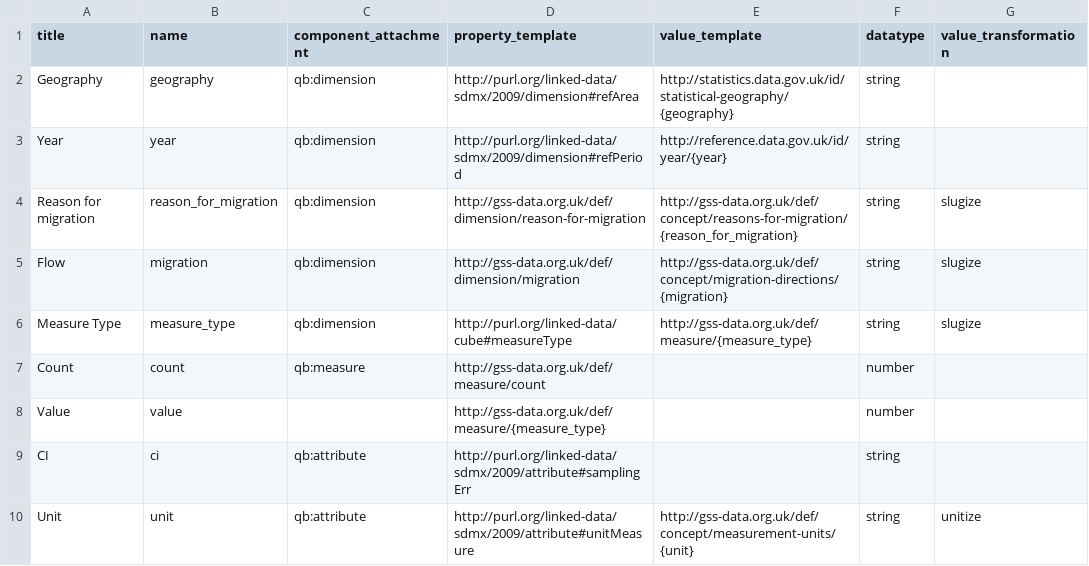
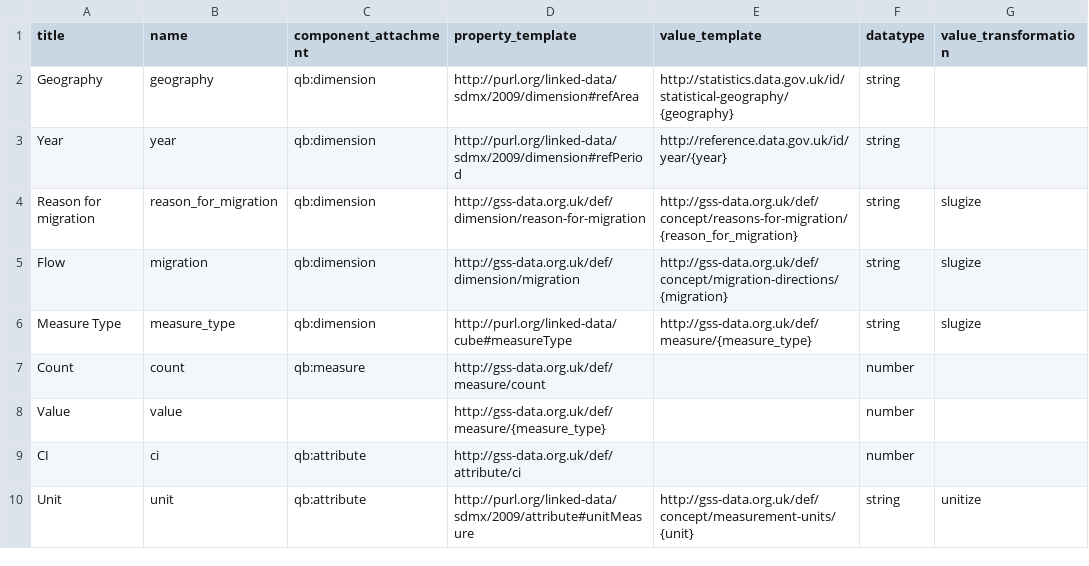
Before and after one commit to GSS-Cogs/ONS-LTIM-Reason-for-Migration, a CSV file: metadata/columns.csv, drawn as a sheet.

Commit message:
Use custom attribute for confidence interval.

```diff
--- a/metadata/columns.csv
+++ b/metadata/columns.csv
@@ -8,3 +8,3 @@ Count,count,qb:measure,http://gss-data.org.uk/def/measure/count,,number,
 Value,value,,http://gss-data.org.uk/def/measure/{measure_type},,number,
-CI,ci,qb:attribute,http://purl.org/linked-data/sdmx/2009/attribute#samplingErr,,string,
+CI,ci,qb:attribute,http://gss-data.org.uk/def/attribute/ci,,number,
 Unit,unit,qb:attribute,http://purl.org/linked-data/sdmx/2009/attribute#unitMeasure,http://gss-data.org.uk/def/concept/measurement-units/{unit},string,unitize
```
